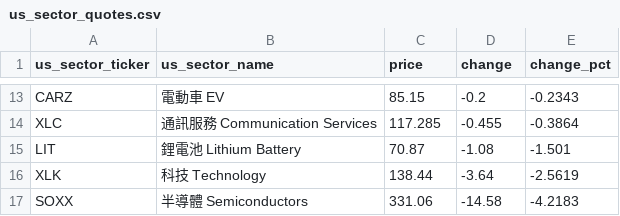
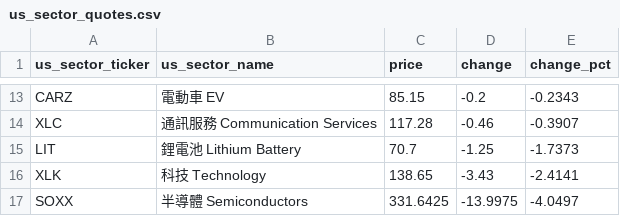
Before and after one commit to jiarong0423/Heatmap, a CSV file: out/us_sector_quotes.csv, drawn as a sheet; only a part is shown, gaps mark what is left out; the diff covers the shown part only; the diff names each change by its address in the sheet, - before the commit and + after, or states it on an @@ line.

```diff
--- a/out/us_sector_quotes.csv
+++ b/out/us_sector_quotes.csv
-C14 (price): 117.285
+C14 (price): 117.28
-D14 (change): -0.455
+D14 (change): -0.46
-E14 (change_pct): -0.3864
+E14 (change_pct): -0.3907
-C15 (price): 70.87
+C15 (price): 70.7
-D15 (change): -1.08
+D15 (change): -1.25
-E15 (change_pct): -1.501
+E15 (change_pct): -1.7373
-C16 (price): 138.44
+C16 (price): 138.65
-D16 (change): -3.64
+D16 (change): -3.43
-E16 (change_pct): -2.5619
+E16 (change_pct): -2.4141
-C17 (price): 331.06
+C17 (price): 331.6425
-D17 (change): -14.58
+D17 (change): -13.9975
-E17 (change_pct): -4.2183
+E17 (change_pct): -4.0497
```
Also changed, not shown: 2 added rows, 2 removed rows and 27 edited cells elsewhere in this file, 2 other files.
